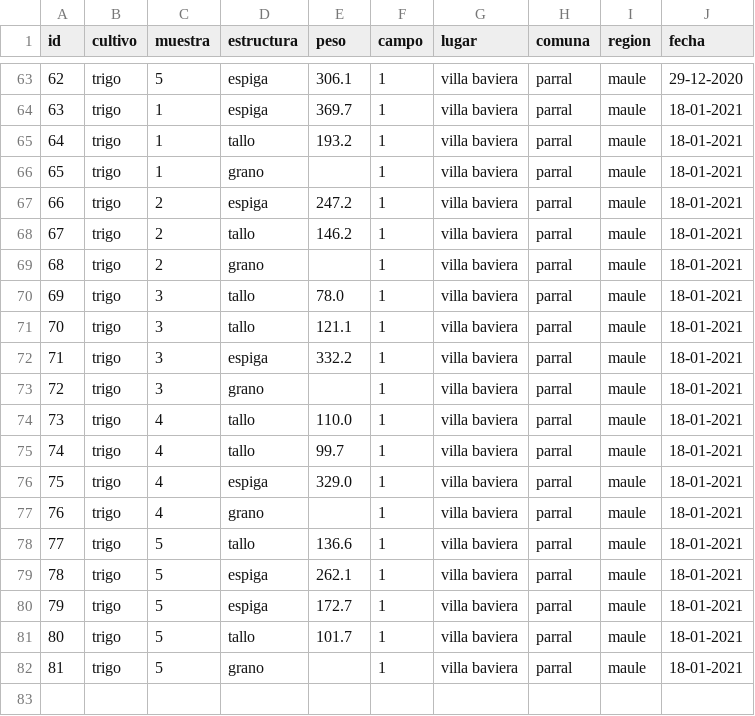
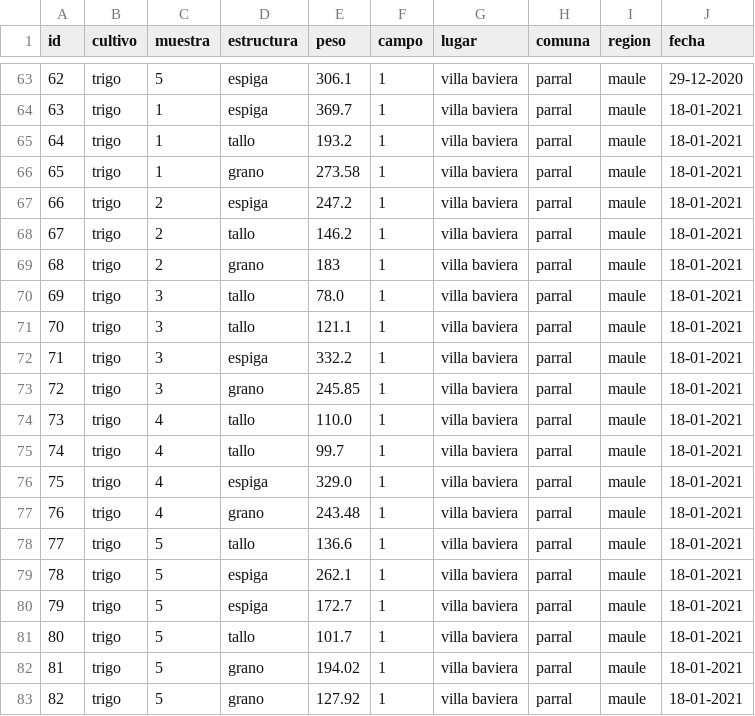
Before and after one commit to albertojopia/proyecto_trigomaiz, a CSV file: datos/biomasa/muestra_trigo.csv, drawn as a sheet; only a part is shown, gaps mark what is left out.

```diff
--- a/datos/biomasa/muestra_trigo.csv
+++ b/datos/biomasa/muestra_trigo.csv
@@ -65,6 +65,6 @@
 64;trigo;1;tallo;193.2;1;villa baviera;parral;maule;18-01-2021
-65;trigo;1;grano;;1;villa baviera;parral;maule;18-01-2021
+65;trigo;1;grano;273.58;1;villa baviera;parral;maule;18-01-2021
 66;trigo;2;espiga;247.2;1;villa baviera;parral;maule;18-01-2021
 67;trigo;2;tallo;146.2;1;villa baviera;parral;maule;18-01-2021
-68;trigo;2;grano;;1;villa baviera;parral;maule;18-01-2021
+68;trigo;2;grano;183;1;villa baviera;parral;maule;18-01-2021
 69;trigo;3;tallo;78.0;1;villa baviera;parral;maule;18-01-2021
@@ -72,3 +72,3 @@
 71;trigo;3;espiga;332.2;1;villa baviera;parral;maule;18-01-2021
-72;trigo;3;grano;;1;villa baviera;parral;maule;18-01-2021
+72;trigo;3;grano;245.85;1;villa baviera;parral;maule;18-01-2021
 73;trigo;4;tallo;110.0;1;villa baviera;parral;maule;18-01-2021
@@ -76,3 +76,3 @@
 75;trigo;4;espiga;329.0;1;villa baviera;parral;maule;18-01-2021
-76;trigo;4;grano;;1;villa baviera;parral;maule;18-01-2021
+76;trigo;4;grano;243.48;1;villa baviera;parral;maule;18-01-2021
 77;trigo;5;tallo;136.6;1;villa baviera;parral;maule;18-01-2021
@@ -81,2 +81,3 @@
 80;trigo;5;tallo;101.7;1;villa baviera;parral;maule;18-01-2021
-81;trigo;5;grano;;1;villa baviera;parral;maule;18-01-2021
+81;trigo;5;grano;194.02;1;villa baviera;parral;maule;18-01-2021
+82;trigo;5;grano;127.92;1;villa baviera;parral;maule;18-01-2021
```
Also changed, not shown: 3 other files.
